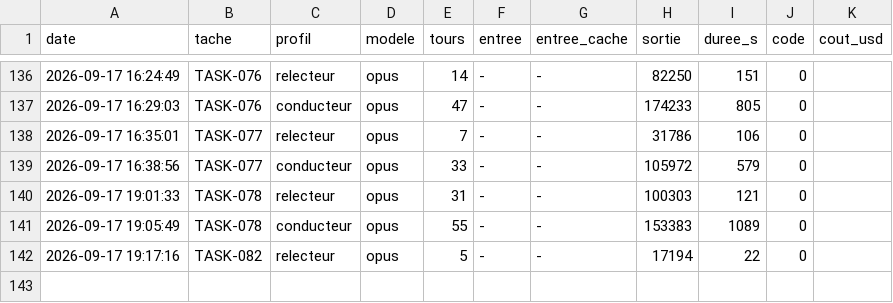
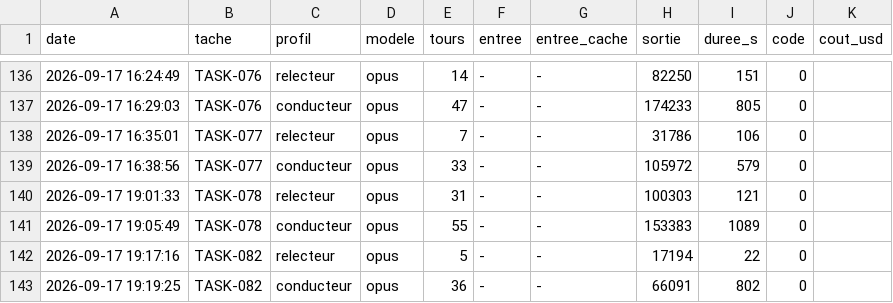
Before and after one commit to MGNetworking/scripts, a TSV file: orchestration/mesures/agents.tsv, drawn as a sheet; only a part is shown, gaps mark what is left out; the diff names each change by its address in the sheet, - before the commit and + after, or states it on an @@ line.

Commit message:
chore: mesure conducteur TASK-082

```diff
--- a/orchestration/mesures/agents.tsv
+++ b/orchestration/mesures/agents.tsv
+row 143: 2026-09-17 19:19:25 | TASK-082 | conducteur | opus | 36 | - | - | 66091 | 802 | 0
```
